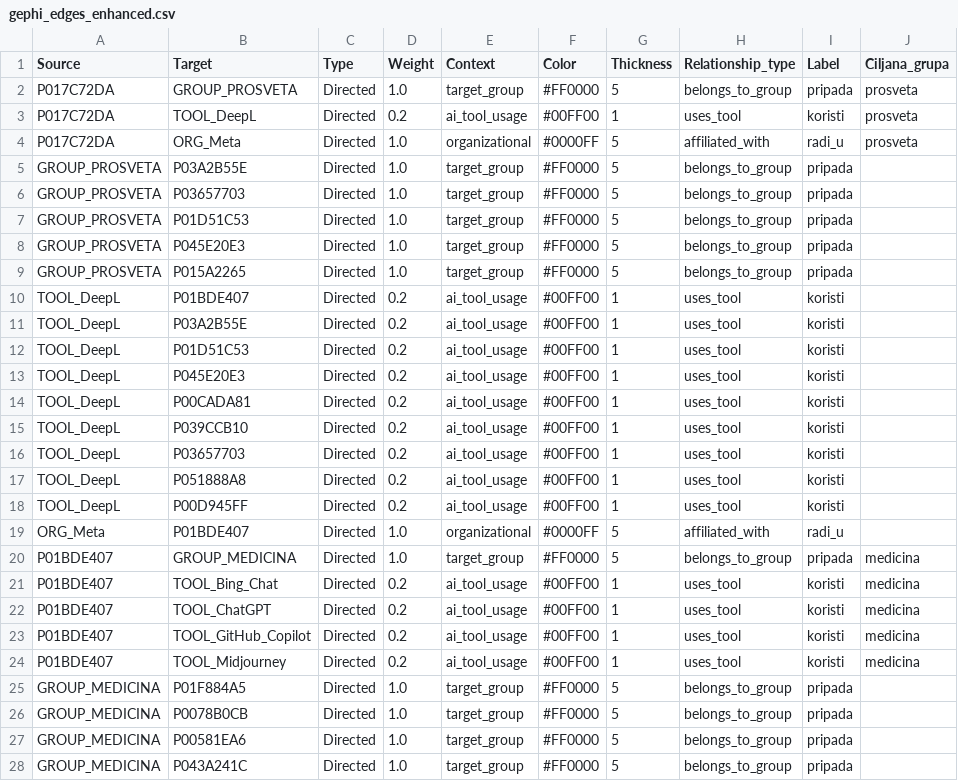
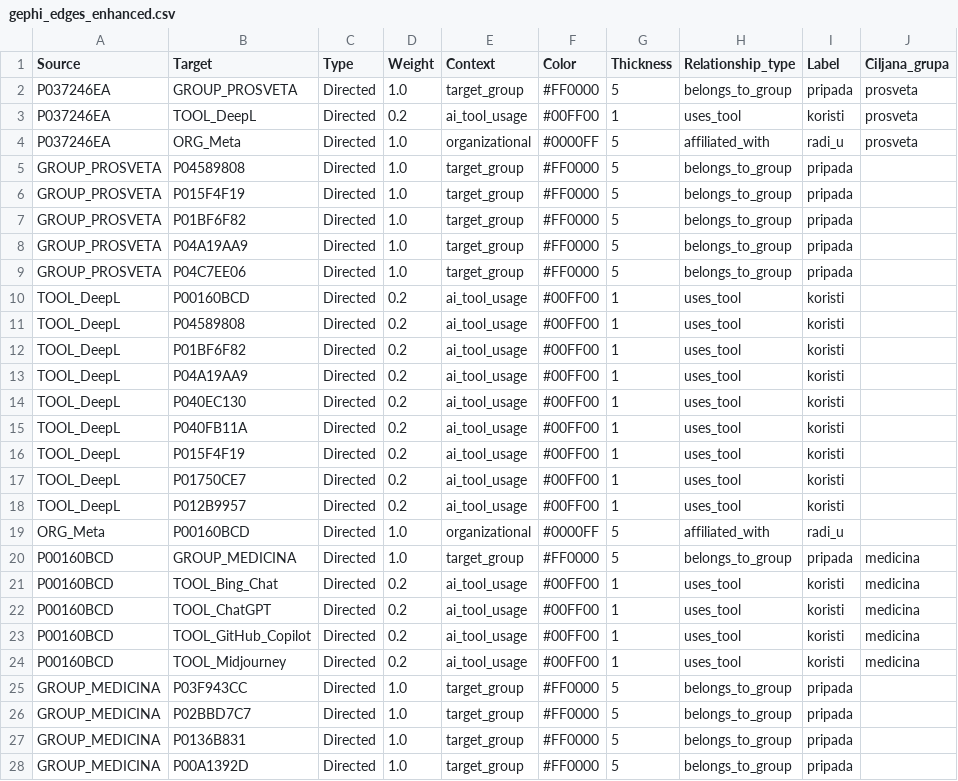
Before and after one commit to LazarDavidovic98/master-teza, a CSV file: anketa-sistem/gephi_edges_enhanced.csv, drawn as a sheet; only a part is shown; the diff covers the shown part only.

```diff
--- a/anketa-sistem/gephi_edges_enhanced.csv
+++ b/anketa-sistem/gephi_edges_enhanced.csv
@@ -1,28 +1,28 @@
 Source,Target,Type,Weight,Context,Color,Thickness,Relationship_type,Label,Ciljana_grupa
-P017C72DA,GROUP_PROSVETA,Directed,1.0,target_group,#FF0000,5,belongs_to_group,pripada,prosveta
-P017C72DA,TOOL_DeepL,Directed,0.2,ai_tool_usage,#00FF00,1,uses_tool,koristi,prosveta
-P017C72DA,ORG_Meta,Directed,1.0,organizational,#0000FF,5,affiliated_with,radi_u,prosveta
-GROUP_PROSVETA,P03A2B55E,Directed,1.0,target_group,#FF0000,5,belongs_to_group,pripada,
-GROUP_PROSVETA,P03657703,Directed,1.0,target_group,#FF0000,5,belongs_to_group,pripada,
-GROUP_PROSVETA,P01D51C53,Directed,1.0,target_group,#FF0000,5,belongs_to_group,pripada,
-GROUP_PROSVETA,P045E20E3,Directed,1.0,target_group,#FF0000,5,belongs_to_group,pripada,
-GROUP_PROSVETA,P015A2265,Directed,1.0,target_group,#FF0000,5,belongs_to_group,pripada,
-TOOL_DeepL,P01BDE407,Directed,0.2,ai_tool_usage,#00FF00,1,uses_tool,koristi,
-TOOL_DeepL,P03A2B55E,Directed,0.2,ai_tool_usage,#00FF00,1,uses_tool,koristi,
-TOOL_DeepL,P01D51C53,Directed,0.2,ai_tool_usage,#00FF00,1,uses_tool,koristi,
-TOOL_DeepL,P045E20E3,Directed,0.2,ai_tool_usage,#00FF00,1,uses_tool,koristi,
-TOOL_DeepL,P00CADA81,Directed,0.2,ai_tool_usage,#00FF00,1,uses_tool,koristi,
-TOOL_DeepL,P039CCB10,Directed,0.2,ai_tool_usage,#00FF00,1,uses_tool,koristi,
-TOOL_DeepL,P03657703,Directed,0.2,ai_tool_usage,#00FF00,1,uses_tool,koristi,
-TOOL_DeepL,P051888A8,Directed,0.2,ai_tool_usage,#00FF00,1,uses_tool,koristi,
-TOOL_DeepL,P00D945FF,Directed,0.2,ai_tool_usage,#00FF00,1,uses_tool,koristi,
-ORG_Meta,P01BDE407,Directed,1.0,organizational,#0000FF,5,affiliated_with,radi_u,
-P01BDE407,GROUP_MEDICINA,Directed,1.0,target_group,#FF0000,5,belongs_to_group,pripada,medicina
-P01BDE407,TOOL_Bing_Chat,Directed,0.2,ai_tool_usage,#00FF00,1,uses_tool,koristi,medicina
-P01BDE407,TOOL_ChatGPT,Directed,0.2,ai_tool_usage,#00FF00,1,uses_tool,koristi,medicina
-P01BDE407,TOOL_GitHub_Copilot,Directed,0.2,ai_tool_usage,#00FF00,1,uses_tool,koristi,medicina
-P01BDE407,TOOL_Midjourney,Directed,0.2,ai_tool_usage,#00FF00,1,uses_tool,koristi,medicina
-GROUP_MEDICINA,P01F884A5,Directed,1.0,target_group,#FF0000,5,belongs_to_group,pripada,
-GROUP_MEDICINA,P0078B0CB,Directed,1.0,target_group,#FF0000,5,belongs_to_group,pripada,
-GROUP_MEDICINA,P00581EA6,Directed,1.0,target_group,#FF0000,5,belongs_to_group,pripada,
-GROUP_MEDICINA,P043A241C,Directed,1.0,target_group,#FF0000,5,belongs_to_group,pripada,
+P037246EA,GROUP_PROSVETA,Directed,1.0,target_group,#FF0000,5,belongs_to_group,pripada,prosveta
+P037246EA,TOOL_DeepL,Directed,0.2,ai_tool_usage,#00FF00,1,uses_tool,koristi,prosveta
+P037246EA,ORG_Meta,Directed,1.0,organizational,#0000FF,5,affiliated_with,radi_u,prosveta
+GROUP_PROSVETA,P04589808,Directed,1.0,target_group,#FF0000,5,belongs_to_group,pripada,
+GROUP_PROSVETA,P015F4F19,Directed,1.0,target_group,#FF0000,5,belongs_to_group,pripada,
+GROUP_PROSVETA,P01BF6F82,Directed,1.0,target_group,#FF0000,5,belongs_to_group,pripada,
+GROUP_PROSVETA,P04A19AA9,Directed,1.0,target_group,#FF0000,5,belongs_to_group,pripada,
+GROUP_PROSVETA,P04C7EE06,Directed,1.0,target_group,#FF0000,5,belongs_to_group,pripada,
+TOOL_DeepL,P00160BCD,Directed,0.2,ai_tool_usage,#00FF00,1,uses_tool,koristi,
+TOOL_DeepL,P04589808,Directed,0.2,ai_tool_usage,#00FF00,1,uses_tool,koristi,
+TOOL_DeepL,P01BF6F82,Directed,0.2,ai_tool_usage,#00FF00,1,uses_tool,koristi,
+TOOL_DeepL,P04A19AA9,Directed,0.2,ai_tool_usage,#00FF00,1,uses_tool,koristi,
+TOOL_DeepL,P040EC130,Directed,0.2,ai_tool_usage,#00FF00,1,uses_tool,koristi,
+TOOL_DeepL,P040FB11A,Directed,0.2,ai_tool_usage,#00FF00,1,uses_tool,koristi,
+TOOL_DeepL,P015F4F19,Directed,0.2,ai_tool_usage,#00FF00,1,uses_tool,koristi,
+TOOL_DeepL,P01750CE7,Directed,0.2,ai_tool_usage,#00FF00,1,uses_tool,koristi,
+TOOL_DeepL,P012B9957,Directed,0.2,ai_tool_usage,#00FF00,1,uses_tool,koristi,
+ORG_Meta,P00160BCD,Directed,1.0,organizational,#0000FF,5,affiliated_with,radi_u,
+P00160BCD,GROUP_MEDICINA,Directed,1.0,target_group,#FF0000,5,belongs_to_group,pripada,medicina
+P00160BCD,TOOL_Bing_Chat,Directed,0.2,ai_tool_usage,#00FF00,1,uses_tool,koristi,medicina
+P00160BCD,TOOL_ChatGPT,Directed,0.2,ai_tool_usage,#00FF00,1,uses_tool,koristi,medicina
+P00160BCD,TOOL_GitHub_Copilot,Directed,0.2,ai_tool_usage,#00FF00,1,uses_tool,koristi,medicina
+P00160BCD,TOOL_Midjourney,Directed,0.2,ai_tool_usage,#00FF00,1,uses_tool,koristi,medicina
+GROUP_MEDICINA,P03F943CC,Directed,1.0,target_group,#FF0000,5,belongs_to_group,pripada,
+GROUP_MEDICINA,P02BBD7C7,Directed,1.0,target_group,#FF0000,5,belongs_to_group,pripada,
+GROUP_MEDICINA,P0136B831,Directed,1.0,target_group,#FF0000,5,belongs_to_group,pripada,
+GROUP_MEDICINA,P00A1392D,Directed,1.0,target_group,#FF0000,5,belongs_to_group,pripada,
```
Also changed, not shown: 67 edited cells elsewhere in this file, anketa-sistem/gephi_nodes_enhanced.csv, 2 other files.
